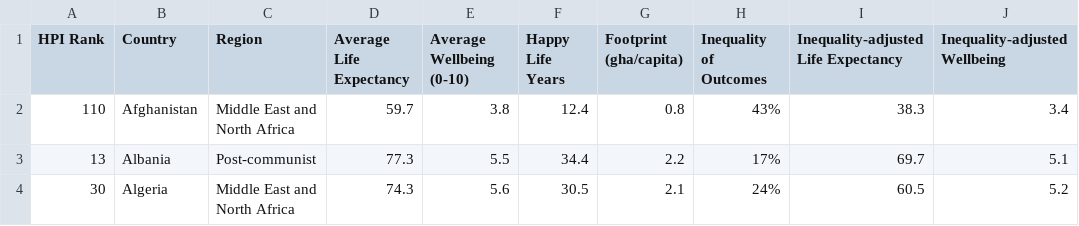
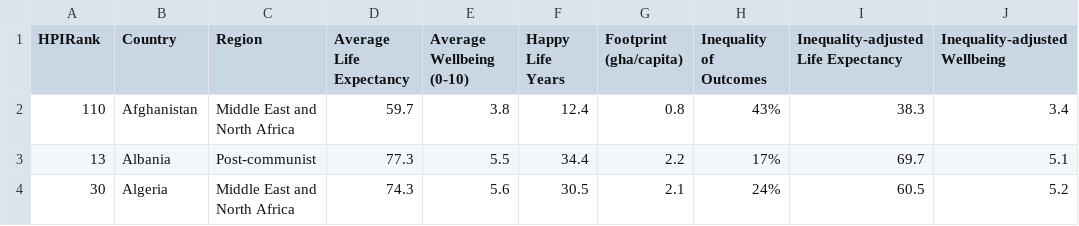
Before and after one commit to xFeliinee/Dataprocessing, a CSV file: Homework/Week6/hpi_data.csv, drawn as a sheet; only a part is shown; ↵ is a line break in a cell; the diff names each change by its address in the sheet, - before the commit and + after, or states it on an @@ line.

```diff
--- a/Homework/Week6/hpi_data.csv
+++ b/Homework/Week6/hpi_data.csv
-A1: HPI Rank
+A1: HPIRank
-D1: Average Life ↵ Expectancy
+D1: Average Life Expectancy
-E1: Average Wellbeing ↵ (0-10)
+E1: Average Wellbeing (0-10)
-G1: Footprint ↵ (gha/capita)
+G1: Footprint (gha/capita)
```
Also changed, not shown: 6 other files.
